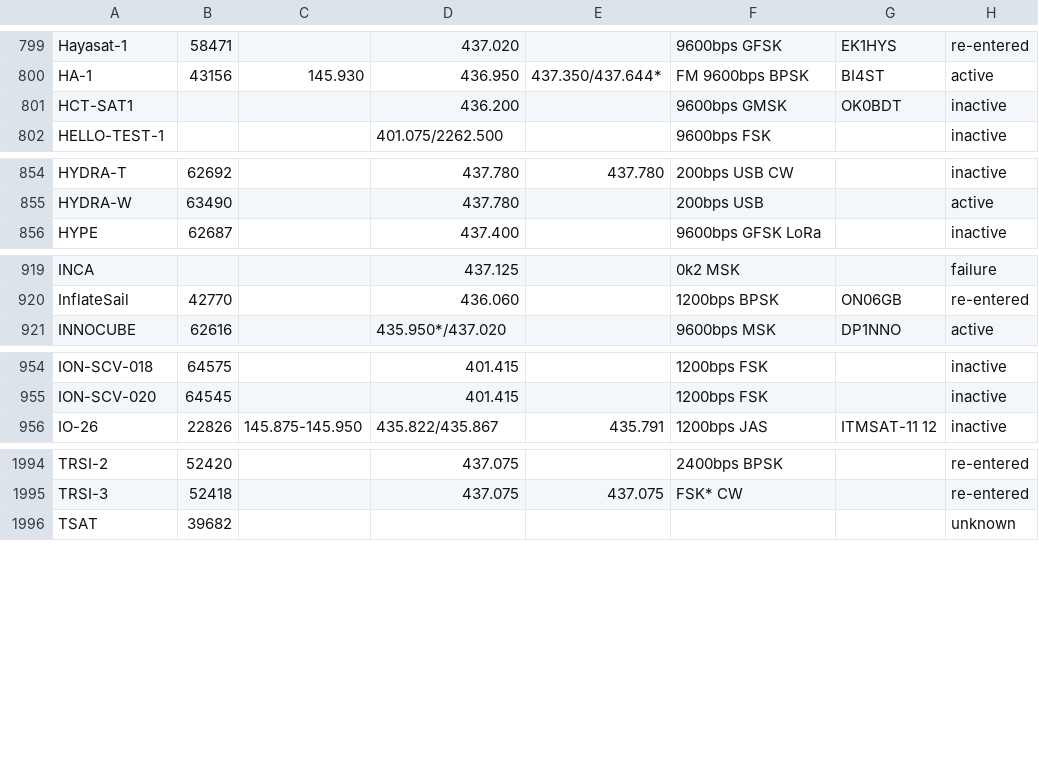
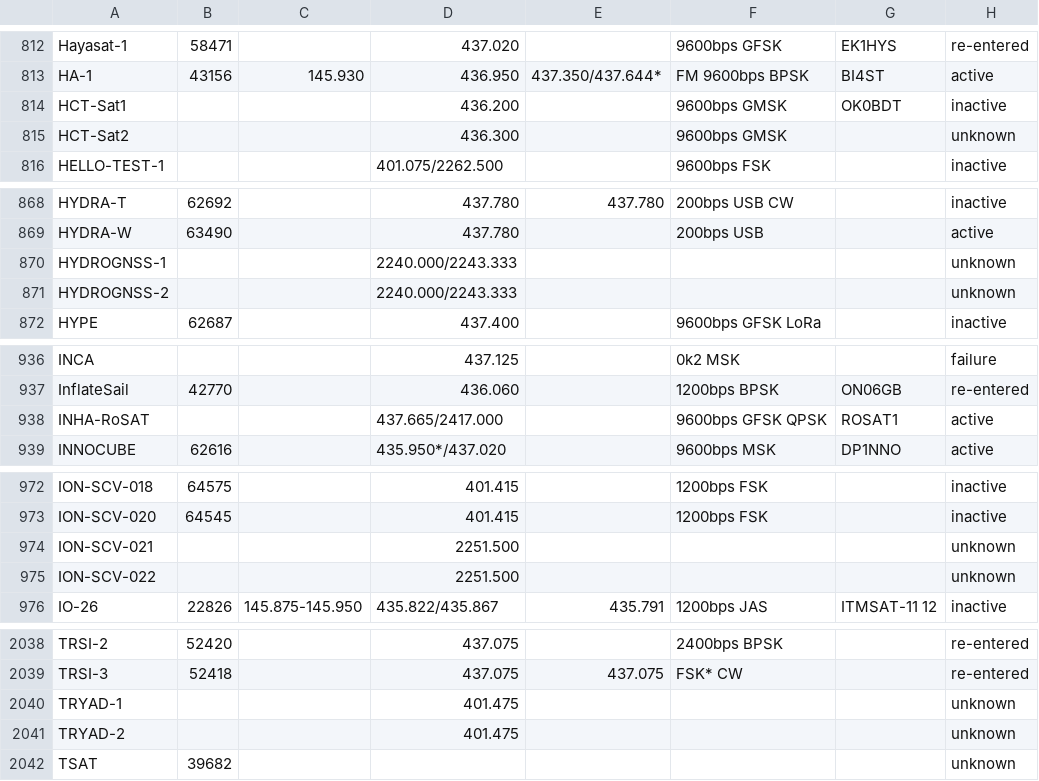
Before and after one commit to drzh/astro, a CSV file: satellite/satslist.csv, drawn as a sheet; only a part is shown, gaps mark what is left out; the diff covers the shown part only.

```diff
--- a/satellite/satslist.csv
+++ b/satellite/satslist.csv
@@ -800,3 +813,4 @@ Hayasat-1;58471;;437.020 ;;9600bps GFSK;EK1HYS;re-entered
 HA-1;43156;145.930 ;436.950 ;437.350/437.644*;FM 9600bps BPSK;BI4ST;active
-HCT-SAT1;;;436.200 ;;9600bps GMSK;OK0BDT;inactive
+HCT-Sat1;;;436.200 ;;9600bps GMSK;OK0BDT;inactive
+HCT-Sat2;;;436.300 ;;9600bps GMSK;;unknown
 HELLO-TEST-1;;;401.075/2262.500;;9600bps FSK;;inactive
@@ -855,2 +869,4 @@ HYDRA-T;62692;;437.780 ;437.780 ;200bps USB CW;;inactive
 HYDRA-W;63490;;437.780 ;;200bps USB;;active
+HYDROGNSS-1;;;2240.000/2243.333;;;;unknown
+HYDROGNSS-2;;;2240.000/2243.333;;;;unknown
 HYPE;62687;;437.400 ;;9600bps GFSK LoRa;;inactive
@@ -920,2 +937,3 @@ INCA;;;437.125 ;;0k2 MSK;;failure
 InflateSail;42770;;436.060 ;;1200bps BPSK;ON06GB;re-entered
+INHA-RoSAT;;;437.665/2417.000;;9600bps GFSK QPSK;ROSAT1;active
 INNOCUBE;62616;;435.950*/437.020;;9600bps MSK;DP1NNO;active
@@ -955,2 +973,4 @@ ION-SCV-018;64575;;401.415 ;;1200bps FSK;;inactive
 ION-SCV-020;64545;;401.415 ;;1200bps FSK;;inactive
+ION-SCV-021;;;2251.500 ;;;;unknown
+ION-SCV-022;;;2251.500 ;;;;unknown
 IO-26;22826;145.875-145.950;435.822/435.867;435.791 ;1200bps JAS;ITMSAT-11 12;inactive
@@ -1995,2 +2039,4 @@ TRSI-2;52420;;437.075 ;;2400bps BPSK;;re-entered
 TRSI-3;52418;;437.075 ;437.075 ;FSK* CW;;re-entered
+TRYAD-1;;;401.475 ;;;;unknown
+TRYAD-2;;;401.475 ;;;;unknown
 TSAT;39682;;;;;;unknown
```
Also changed, not shown: 39 added rows and 24 edited cells elsewhere in this file, 1 other file.
